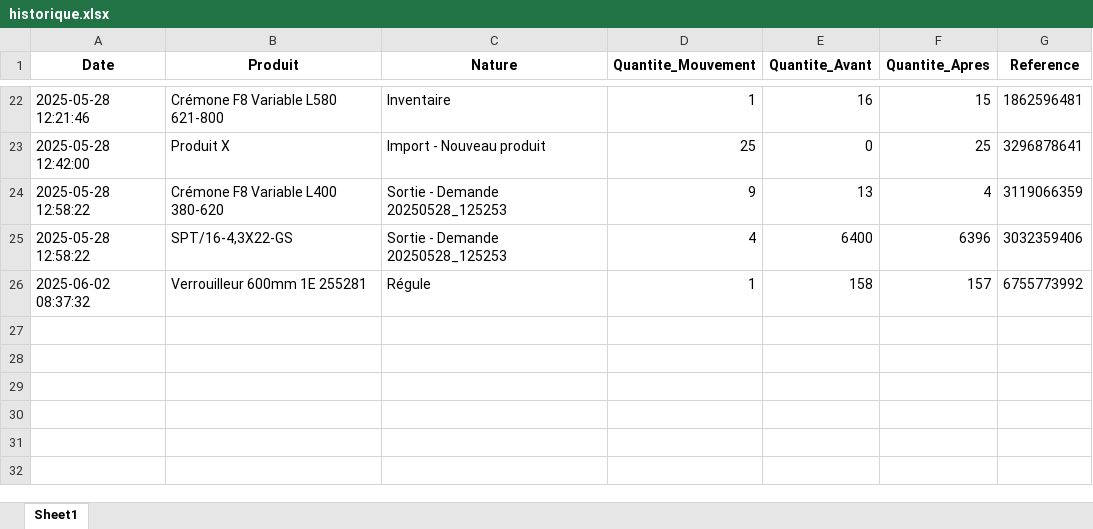
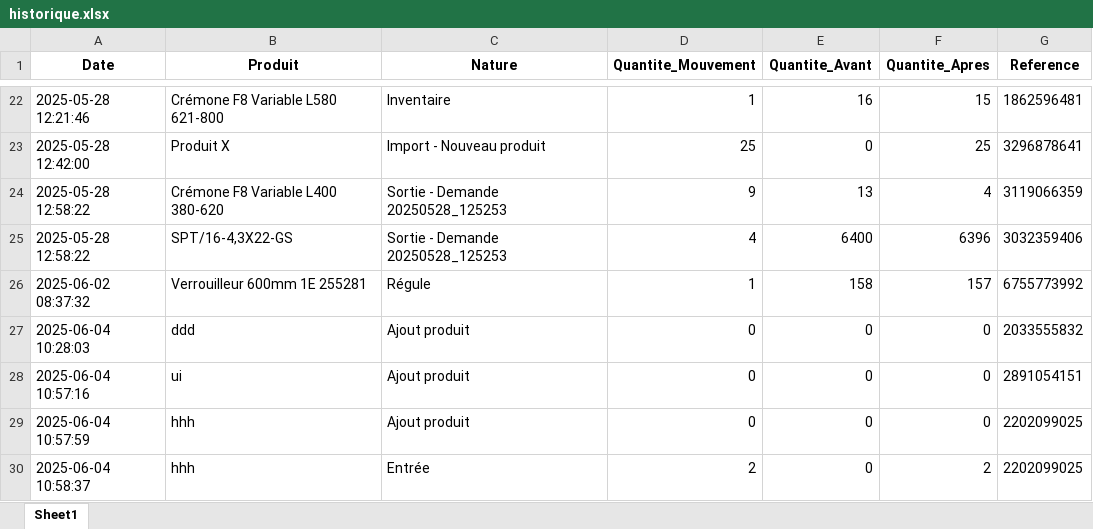
Before and after one commit to ElieLECAS/GMAO, an Excel workbook: data/historique.xlsx, sheet Sheet1, drawn as a sheet; only a part is shown, gaps mark what is left out; values as stored, in another font and other column widths than the file's, no borders; the diff names each change by its address in the sheet, - before the commit and + after, or states it on an @@ line.

Commit message:
Implement API client for inventory management, including CRUD operations for products, suppliers, and locations. Introduce data migration utilities for transferring existing Excel data to the new API structure. Enhance the Streamlit app to support API interactions with fallback to Excel. Update documentation for migration and API usage.

```diff
--- a/data/historique.xlsx (sheet Sheet1)
+++ b/data/historique.xlsx (sheet Sheet1)
+row 27: 2025-06-04 10:28:03 | ddd | Ajout produit | 0 | 0 | 0 | 2033555832
+row 28: 2025-06-04 10:57:16 | ui | Ajout produit | 0 | 0 | 0 | 2891054151
+row 29: 2025-06-04 10:57:59 | hhh | Ajout produit | 0 | 0 | 0 | 2202099025
+row 30: 2025-06-04 10:58:37 | hhh | Entrée | 2 | 0 | 2 | 2202099025
```
Also changed, not shown: data/fournisseurs.xlsx, data/inventaire_avec_references.xlsx, 5 other files.
